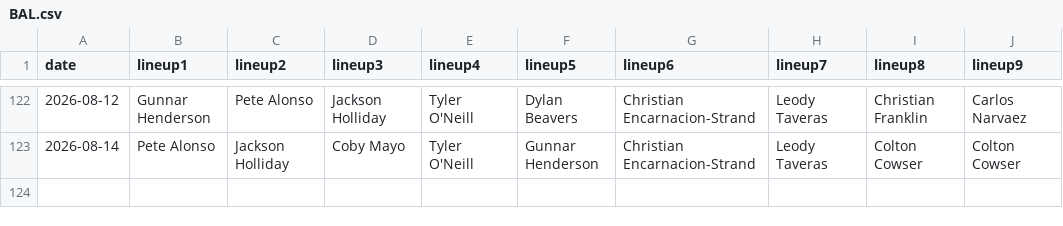
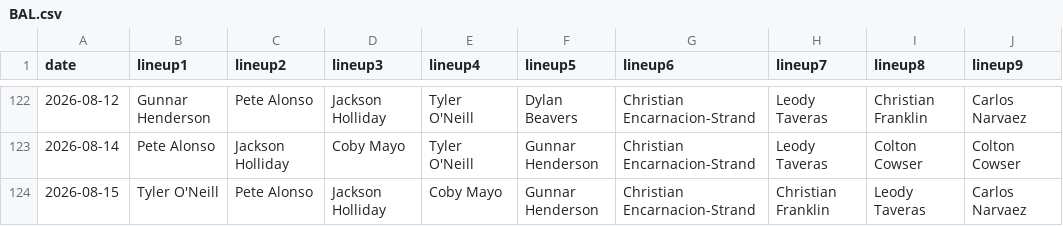
Before and after one commit to fantasy-toolz/batting-order, a CSV file: data/2026/BAL.csv, drawn as a sheet; only a part is shown, gaps mark what is left out; the diff names each change by its address in the sheet, - before the commit and + after, or states it on an @@ line.

```diff
--- a/data/2026/BAL.csv
+++ b/data/2026/BAL.csv
+row 124: 2026-08-15 | Tyler O'Neill | Pete Alonso | Jackson Holliday | Coby Mayo | Gunnar Henderson | Christian Encarnacion-Strand | Christian Franklin | Leody Taveras | Carlos Narvaez
```
Also changed, not shown: data/2026/BOS.csv, data/2026/CWS.csv, 31 other files.
